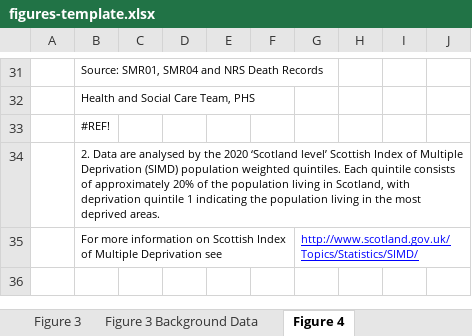
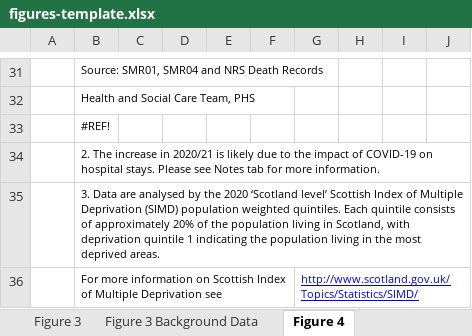
Before and after one commit to Public-Health-Scotland/end-of-life-pub, an Excel workbook: reference-files/figures-template.xlsx, sheet Figure 4, drawn as a sheet; only a part is shown, gaps mark what is left out; values as stored, in another font and other column widths than the file's, no borders; charts and pictures not drawn; removed rows and columns are numbered as before the commit, all else as after; the diff names each change by its address in the sheet, - before the commit and + after, or states it on an @@ line.

Commit message:
Final changes to markdown files and templates to reflect most recent publication.

```diff
--- a/reference-files/figures-template.xlsx (sheet Figure 4)
+++ b/reference-files/figures-template.xlsx (sheet Figure 4)
-B34: 2. Data are analysed by the 2020 ‘Scotland level’ Scottish Index of Multiple Deprivation (SIMD) population weighted quintiles. Each quintile consists of approximately 20% of the population living in Scotland, with deprivation quintile 1 indicating the population living in the most deprived areas.
+B34: 2. The increase in 2020/21 is likely due to the impact of COVID-19 on hospital stays. Please see Notes tab for more information.
-B34:J34 merged
+row 35:  | 3. Data are analysed by the 2020 ‘Scotland level’ Scottish Index of Multiple Deprivation (SIMD) population weighted quintiles. Each quintile consists of approximately 20% of the population living in Scotland, with deprivation quintile 1 indicating the population living in the most deprived areas.
```
Also changed, not shown: sheet Figure 2, sheet Figure 5, sheet Figure 5 Background Data, sheet Figure 4 Background Data, sheet Figure 2 Background Data, sheet calculation, 6 more sheets, charts or pictures, reference-files/qom-template.xlsx, 2 other files.
